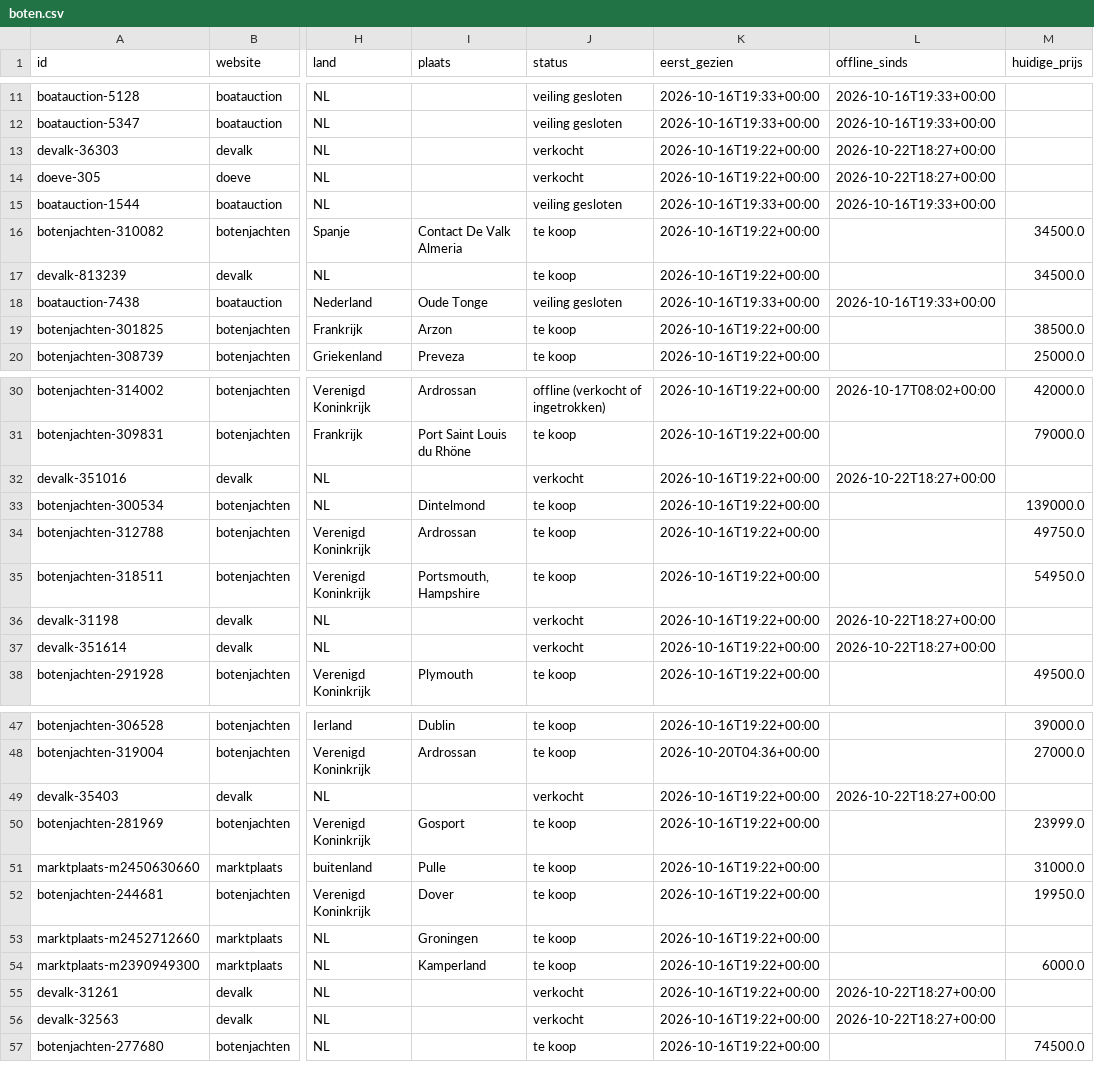
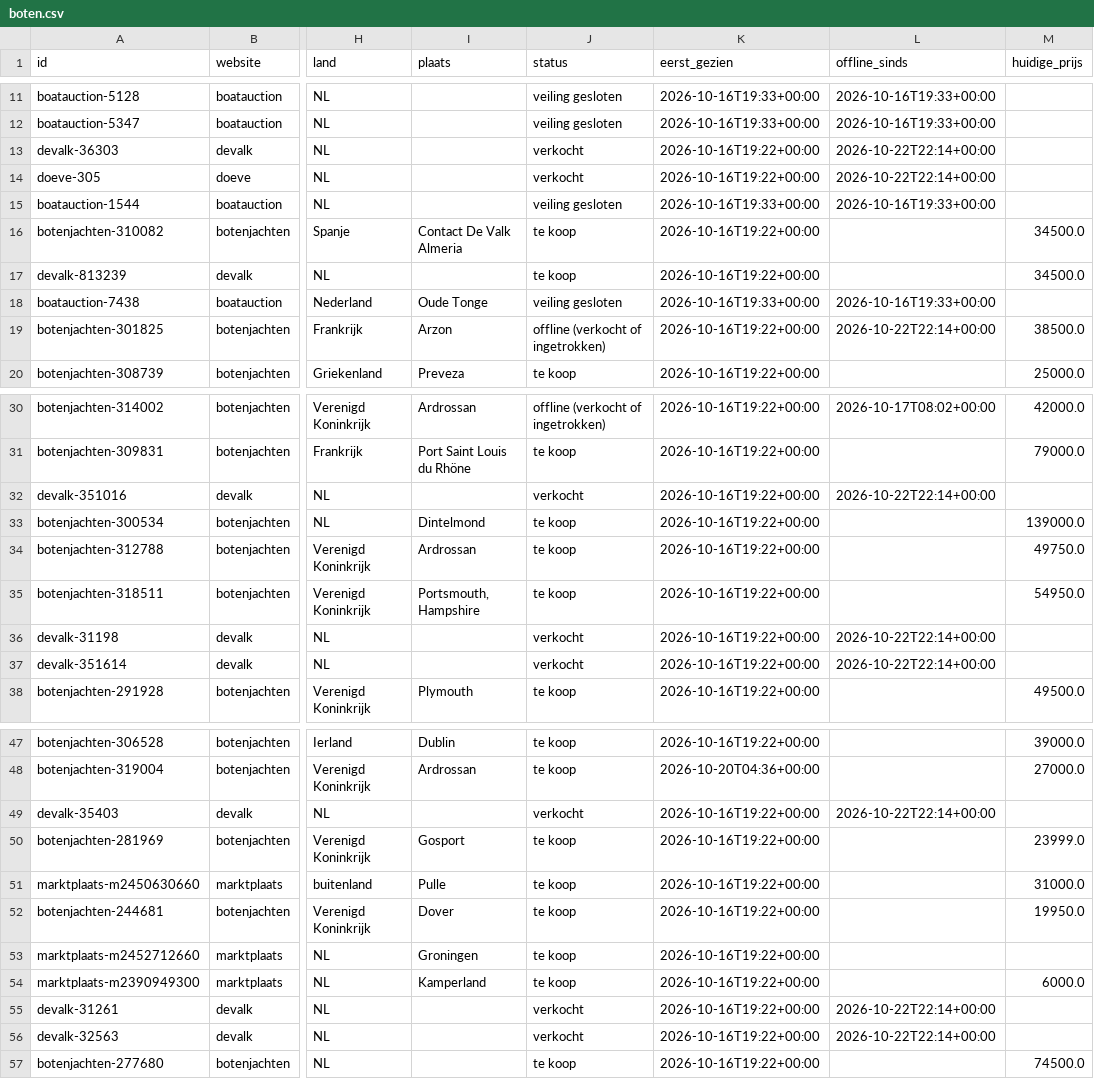
Before and after one commit to brennyc86/westerlyzoeker, a CSV file: docs/data/boten.csv, drawn as a sheet; only a part is shown, gaps mark what is left out; the diff covers the shown part only; the diff names each change by its address in the sheet, - before the commit and + after, or states it on an @@ line.

Commit message:
Data bijgewerkt

```diff
--- a/docs/data/boten.csv
+++ b/docs/data/boten.csv
-L13:L14 (offline_sinds): 2026-10-22T18:27+00:00
+L13:L14 (offline_sinds): 2026-10-22T22:14+00:00
-J19 (status): te koop
+J19 (status): offline (verkocht of ingetrokken)
-L19 (offline_sinds): (empty)
+L19 (offline_sinds): 2026-10-22T22:14+00:00
-L32 (offline_sinds): 2026-10-22T18:27+00:00
+L32 (offline_sinds): 2026-10-22T22:14+00:00
-L36:L37 (offline_sinds): 2026-10-22T18:27+00:00
+L36:L37 (offline_sinds): 2026-10-22T22:14+00:00
-L49 (offline_sinds): 2026-10-22T18:27+00:00
+L49 (offline_sinds): 2026-10-22T22:14+00:00
-L55:L56 (offline_sinds): 2026-10-22T18:27+00:00
+L55:L56 (offline_sinds): 2026-10-22T22:14+00:00
```
Also changed, not shown: 1 edited cell elsewhere in this file, 1 other file.
